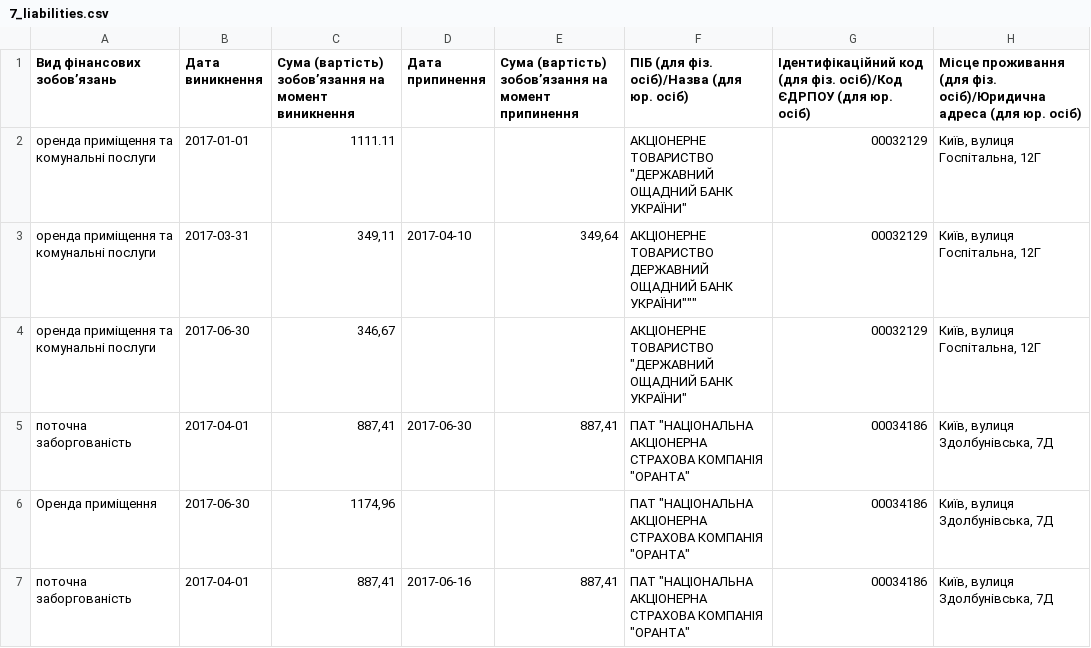
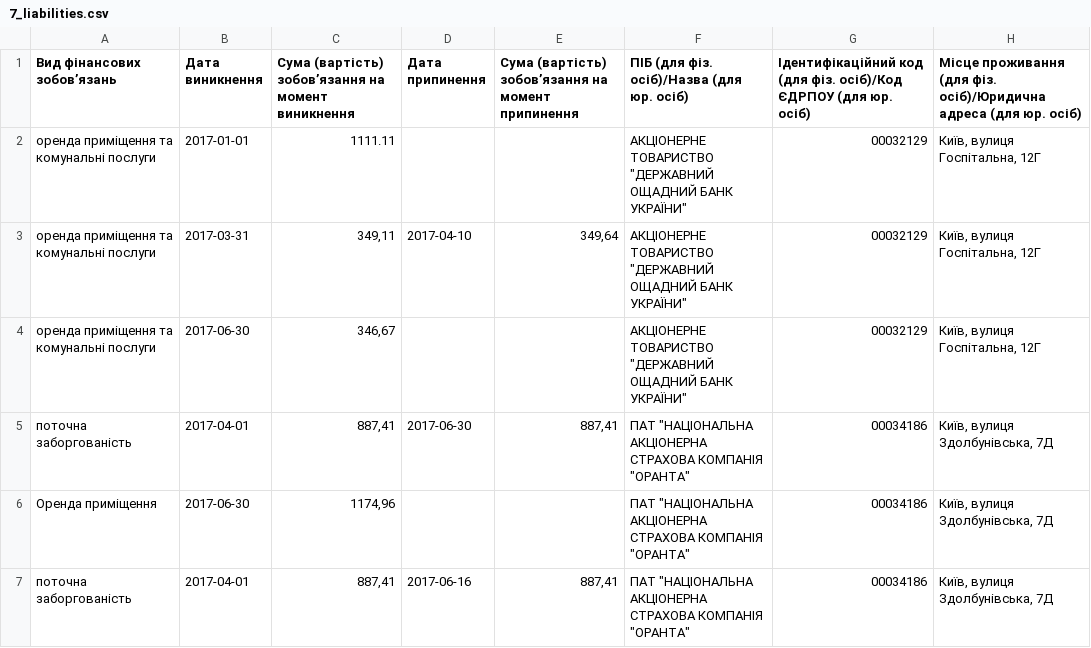
Before and after one commit to vitaliiKrupko/party_reports_data, a CSV file: 2017/Батьківщина/7_liabilities.csv, drawn as a sheet; only a part is shown; the diff names each change by its address in the sheet, - before the commit and + after, or states it on an @@ line.

Commit message:
test#6

```diff
--- a/2017/Батьківщина/7_liabilities.csv
+++ b/2017/Батьківщина/7_liabilities.csv
-F3: АКЦІОНЕРНЕ ТОВАРИСТВО ДЕРЖАВНИЙ ОЩАДНИЙ БАНК УКРАЇНИ"""
+F3: АКЦІОНЕРНЕ ТОВАРИСТВО "ДЕРЖАВНИЙ ОЩАДНИЙ БАНК УКРАЇНИ"
```
